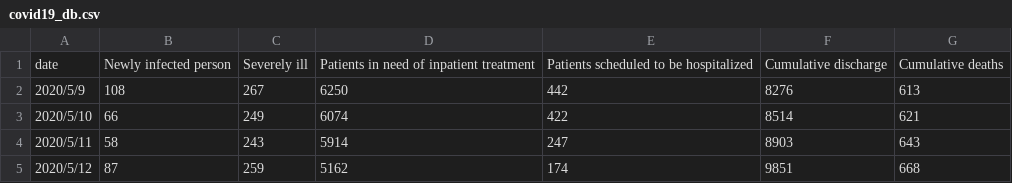
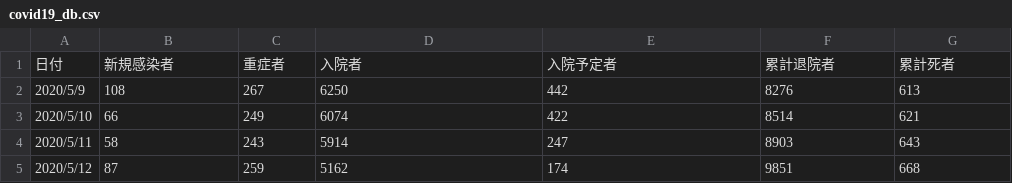
Before and after one commit to EugeneNumata/portfolio, a CSV file: Python_works/analysis/covid19/source/covid19_db.csv, drawn as a sheet; only a part is shown; removed rows and columns are numbered as before the commit, all else as after; the diff names each change by its address in the sheet, - before the commit and + after, or states it on an @@ line.

Commit message:
covid19.pyの作成

```diff
--- a/Python_works/analysis/covid19/source/covid19_db.csv
+++ b/Python_works/analysis/covid19/source/covid19_db.csv
-row 1: date | Newly infected person | Severely ill | Patients in need of inpatient treatment | Patients scheduled to be hospitalized | Cumulative discharge | Cumulative deaths
+row 1: 日付 | 新規感染者 | 重症者 | 入院者 | 入院予定者 | 累計退院者 | 累計死者
```
Also changed, not shown: 3 other files.
